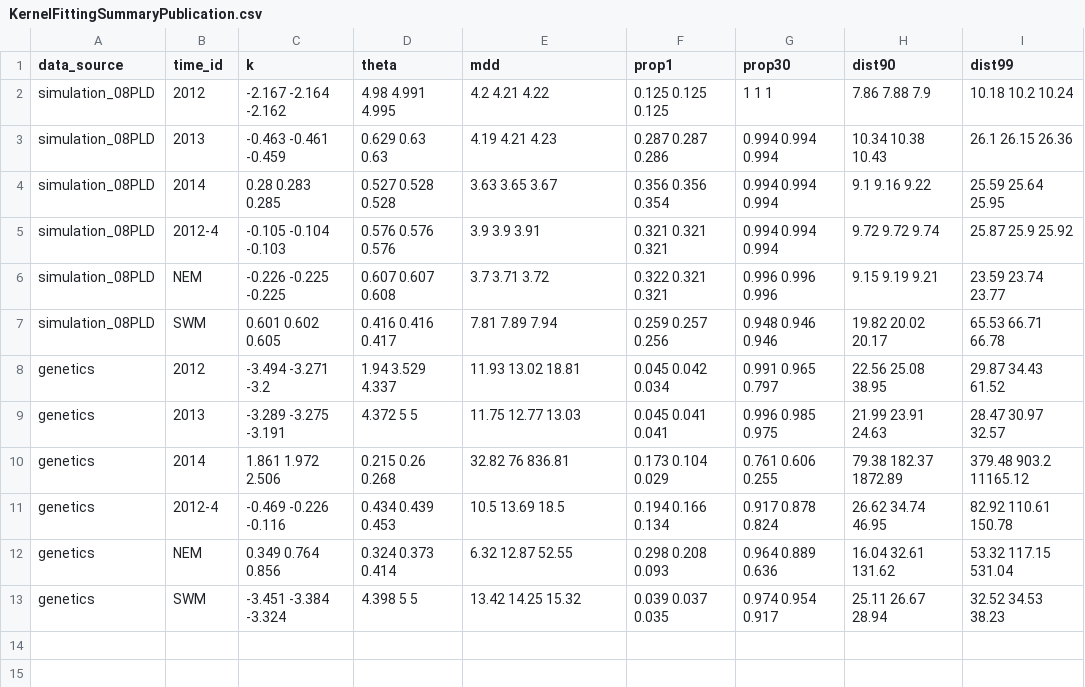
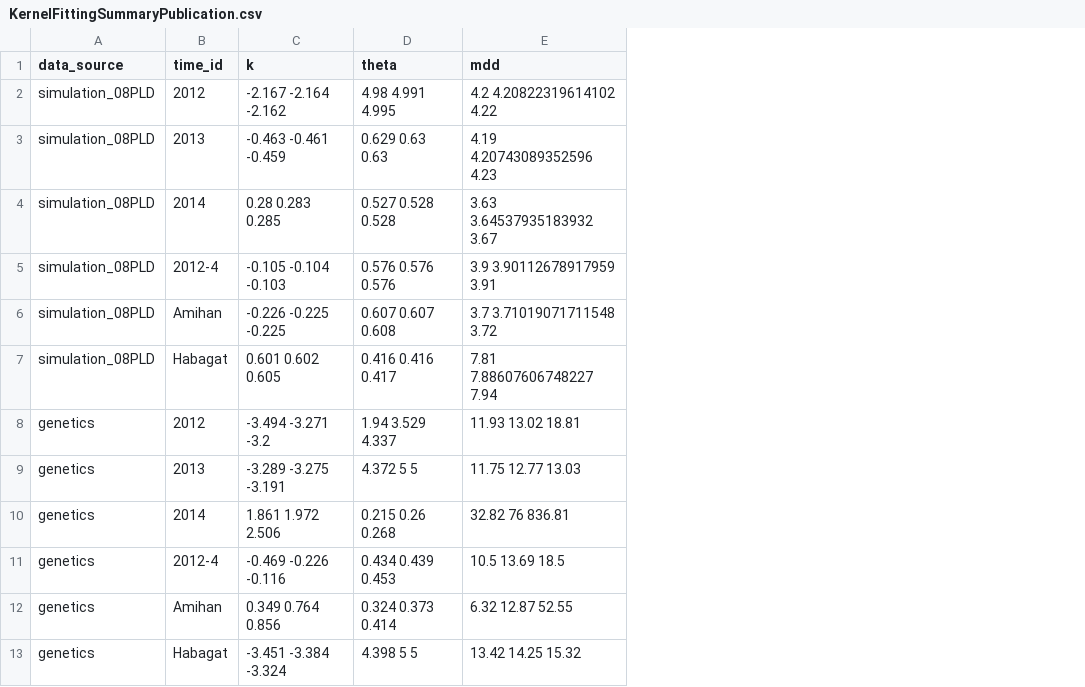
Before and after one commit to pinskylab/CamotesROMS, a CSV file: script_output/KernelFits/summary_tables/KernelFittingSummaryPublication.csv, drawn as a sheet; the diff names each change by its address in the sheet, - before the commit and + after, or states it on an @@ line.

Commit message:
before improving formatting scripts

```diff
--- a/script_output/KernelFits/summary_tables/KernelFittingSummaryPublication.csv
+++ b/script_output/KernelFits/summary_tables/KernelFittingSummaryPublication.csv
-column F (prop1), rows 2-13: 0.125 0.125 0.125 | 0.287 0.287 0.286 | 0.356 0.356 0.354 | 0.321 0.321 0.321 | 0.322 0.321 0.321 | 0.259 0.257 0.256 | 0.045 0.042 0.034 | 0.045 0.041 0.041 | 0.173 0.104 0.029 | 0.194 0.166 0.134 | 0.298 0.208 0.093 | 0.039 0.037 0.035
-column G (prop30), rows 2-13: 1 1 1 | 0.994 0.994 0.994 | 0.994 0.994 0.994 | 0.994 0.994 0.994 | 0.996 0.996 0.996 | 0.948 0.946 0.946 | 0.991 0.965 0.797 | 0.996 0.985 0.975 | 0.761 0.606 0.255 | 0.917 0.878 0.824 | 0.964 0.889 0.636 | 0.974 0.954 0.917
-column H (dist90), rows 2-13: 7.86 7.88 7.9 | 10.34 10.38 10.43 | 9.1 9.16 9.22 | 9.72 9.72 9.74 | 9.15 9.19 9.21 | 19.82 20.02 20.17 | 22.56 25.08 38.95 | 21.99 23.91 24.63 | 79.38 182.37 1872.89 | 26.62 34.74 46.95 | 16.04 32.61 131.62 | 25.11 26.67 28.94
-column I (dist99), rows 2-13: 10.18 10.2 10.24 | 26.1 26.15 26.36 | 25.59 25.64 25.95 | 25.87 25.9 25.92 | 23.59 23.74 23.77 | 65.53 66.71 66.78 | 29.87 34.43 61.52 | 28.47 30.97 32.57 | 379.48 903.2 11165.12 | 82.92 110.61 150.78 | 53.32 117.15 531.04 | 32.52 34.53 38.23
-E2 (mdd): 4.2 4.21 4.22
+E2 (mdd): 4.2 4.20822319614102 4.22
-E3 (mdd): 4.19 4.21 4.23
+E3 (mdd): 4.19 4.20743089352596 4.23
-E4 (mdd): 3.63 3.65 3.67
+E4 (mdd): 3.63 3.64537935183932 3.67
-E5 (mdd): 3.9 3.9 3.91
+E5 (mdd): 3.9 3.90112678917959 3.91
-B6 (time_id): NEM
+B6 (time_id): Amihan
-E6 (mdd): 3.7 3.71 3.72
+E6 (mdd): 3.7 3.71019071711548 3.72
-B7 (time_id): SWM
+B7 (time_id): Habagat
-E7 (mdd): 7.81 7.89 7.94
+E7 (mdd): 7.81 7.88607606748227 7.94
-B12 (time_id): NEM
+B12 (time_id): Amihan
-B13 (time_id): SWM
+B13 (time_id): Habagat
```
Also changed, not shown: script_output/KernelFits/summary_tables/BootstrappedBiophysicalLikelihoods08DayPLD.csv, script_output/KernelFits/summary_tables/KernelFittingSummary.csv, 8 other files.
